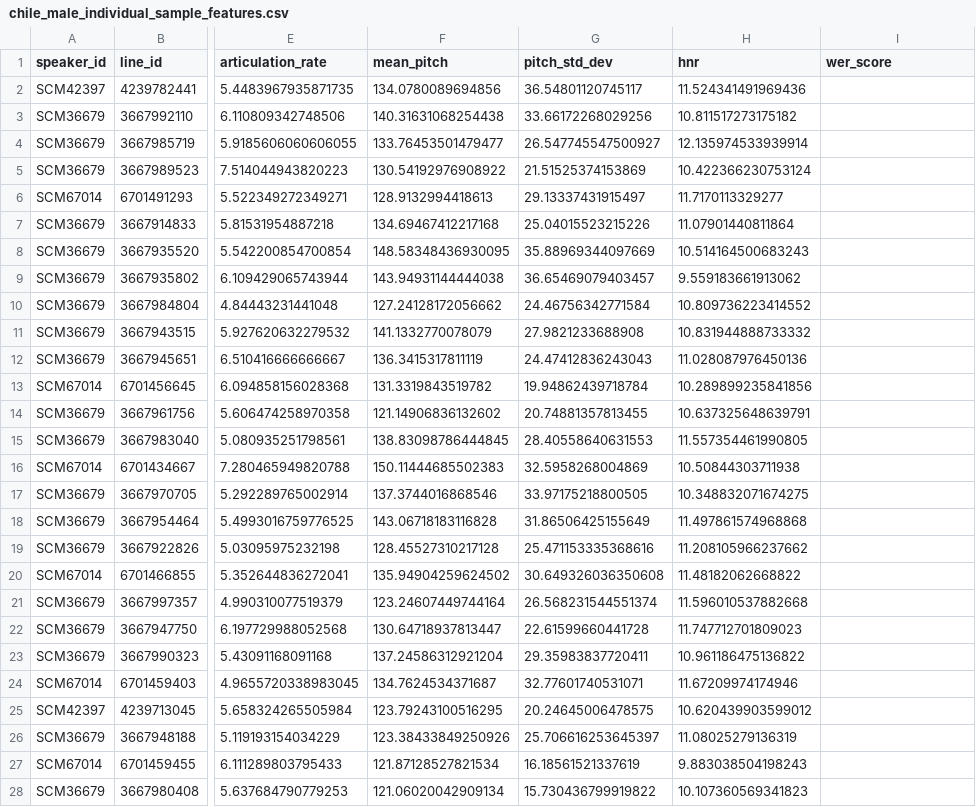
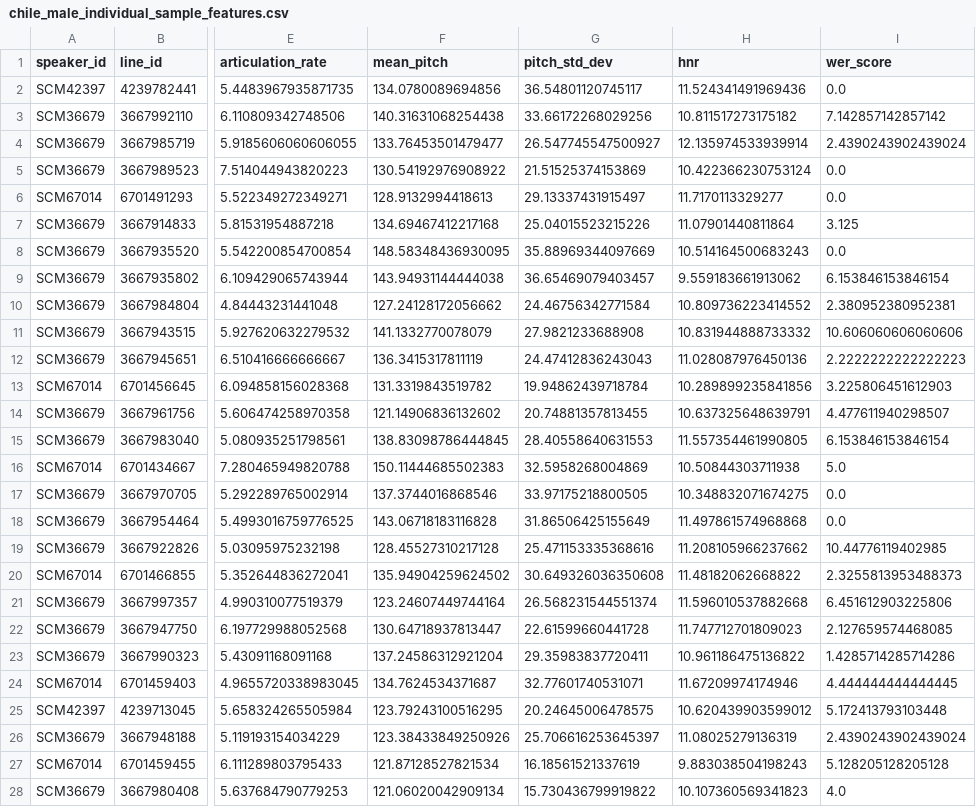
Before and after one commit to dianesarkis1/ASR-Analysis, a CSV file: Data/Acoustic Lines (with WER)/chile_male_individual_sample_features.csv, drawn as a sheet; only a part is shown, gaps mark what is left out; the diff covers the shown part only; the diff names each change by its address in the sheet, - before the commit and + after, or states it on an @@ line.

```diff
--- a/Data/Acoustic Lines (with WER)/chile_male_individual_sample_features.csv
+++ b/Data/Acoustic Lines (with WER)/chile_male_individual_sample_features.csv
-I2 (wer_score): (empty)
+I2 (wer_score): 0.0
-I3 (wer_score): (empty)
+I3 (wer_score): 7.142857142857142
-I4 (wer_score): (empty)
+I4 (wer_score): 2.4390243902439024
-I5:I6 (wer_score): (empty)
+I5:I6 (wer_score): 0.0
-I7 (wer_score): (empty)
+I7 (wer_score): 3.125
-I8 (wer_score): (empty)
+I8 (wer_score): 0.0
-I9 (wer_score): (empty)
+I9 (wer_score): 6.153846153846154
-I10 (wer_score): (empty)
+I10 (wer_score): 2.380952380952381
-I11 (wer_score): (empty)
+I11 (wer_score): 10.606060606060606
-I12 (wer_score): (empty)
+I12 (wer_score): 2.2222222222222223
-I13 (wer_score): (empty)
+I13 (wer_score): 3.225806451612903
-I14 (wer_score): (empty)
+I14 (wer_score): 4.477611940298507
-I15 (wer_score): (empty)
+I15 (wer_score): 6.153846153846154
-I16 (wer_score): (empty)
+I16 (wer_score): 5.0
-I17:I18 (wer_score): (empty)
+I17:I18 (wer_score): 0.0
-I19 (wer_score): (empty)
+I19 (wer_score): 10.44776119402985
-I20 (wer_score): (empty)
+I20 (wer_score): 2.3255813953488373
-I21 (wer_score): (empty)
+I21 (wer_score): 6.451612903225806
-I22 (wer_score): (empty)
+I22 (wer_score): 2.127659574468085
-I23 (wer_score): (empty)
+I23 (wer_score): 1.4285714285714286
-I24 (wer_score): (empty)
+I24 (wer_score): 4.444444444444445
-I25 (wer_score): (empty)
+I25 (wer_score): 5.172413793103448
-I26 (wer_score): (empty)
+I26 (wer_score): 2.4390243902439024
-I27 (wer_score): (empty)
+I27 (wer_score): 5.128205128205128
-I28 (wer_score): (empty)
+I28 (wer_score): 4.0
```
Also changed, not shown: 154 edited cells elsewhere in this file, Data/Acoustic Lines (with WER)/argentina_male_individual_sample_features.csv, Data/Acoustic Lines (with WER)/chile_female_individual_sample_features.csv, 8 other files.
